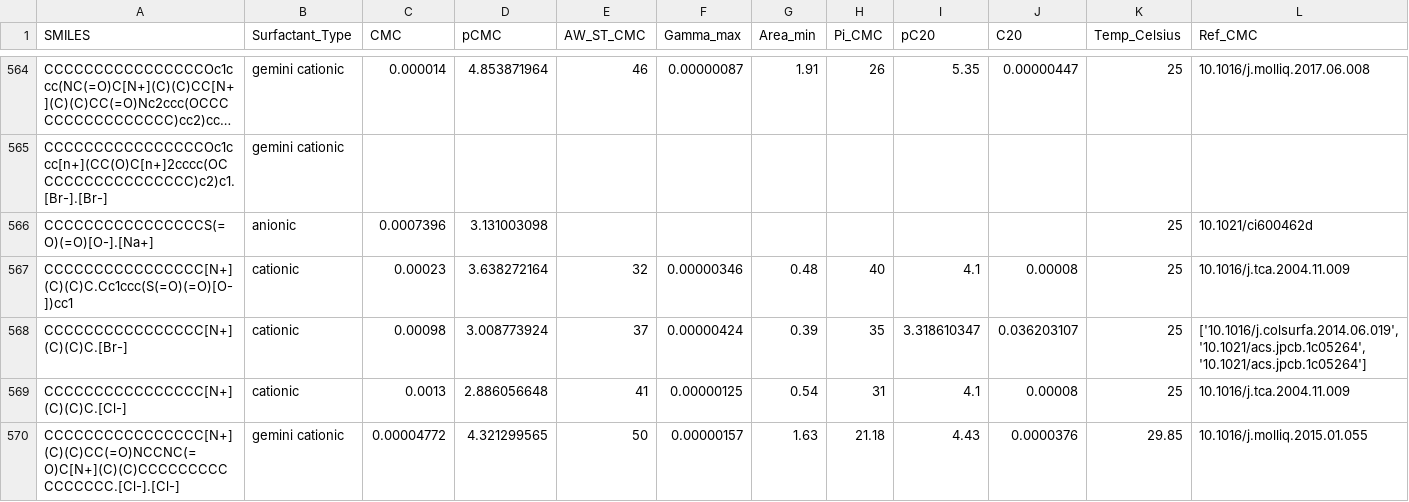
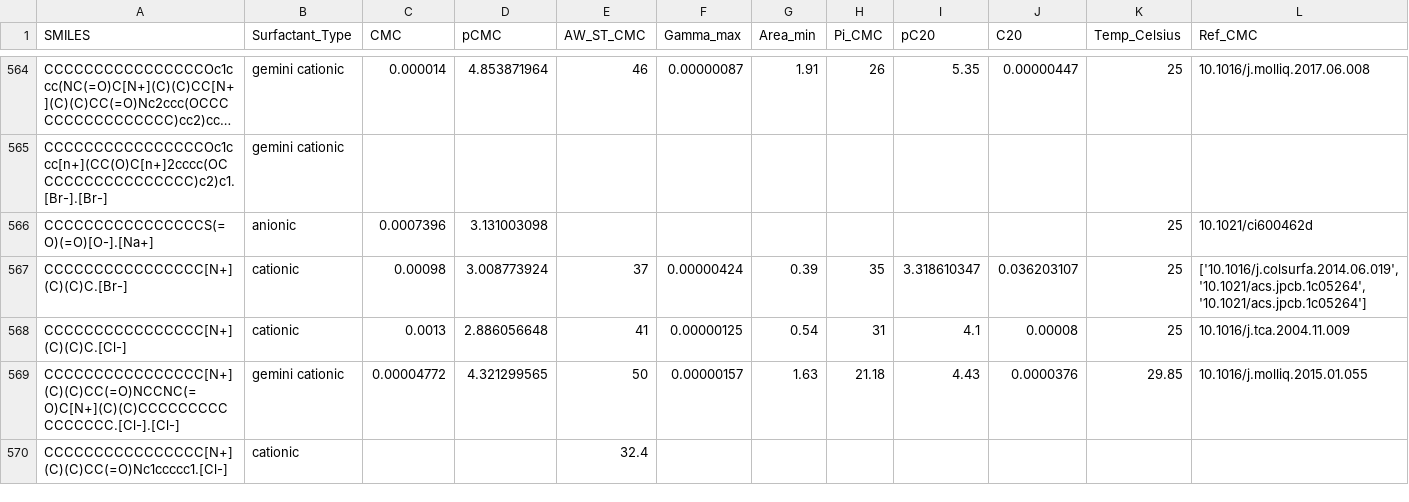
Before and after one commit to BigChemistry-RobotLab/SurfPro, a CSV file: data/surfpro_literature.csv, drawn as a sheet; only a part is shown, gaps mark what is left out; the shorter side is filled out with more unchanged rows; long unchanged cells end in …; rows hold the shown columns only; the diff names each change by its address in the sheet, - before the commit and + after, or states it on an @@ line.

Commit message:
remove mixture

```diff
--- a/data/surfpro_literature.csv
+++ b/data/surfpro_literature.csv
-row 567: CCCCCCCCCCCCCCCC[N+](C)(C)C.Cc1ccc(S(=O)(=O)[O-])cc1 | cationic | 0.00023 | 3.638272164 | 32 | 0.00000346 | 0.48 | 40 | 4.1 | 0.00008 | 25 | 10.1016/j.tca.2004.11.009
```
